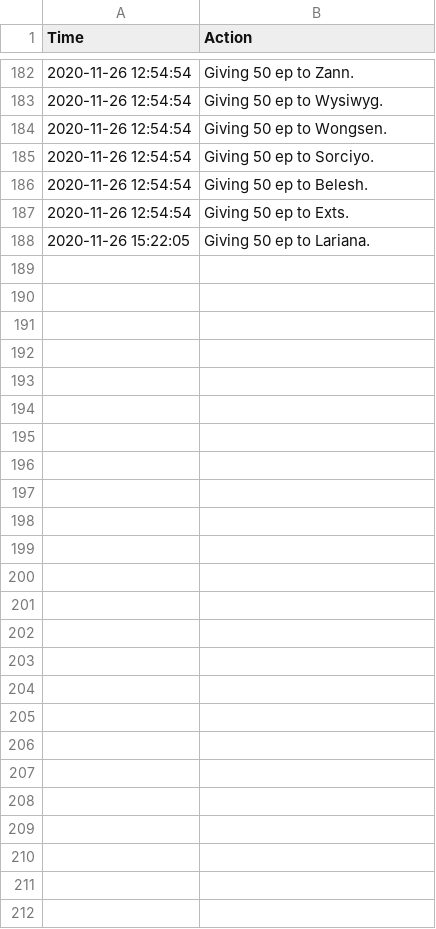
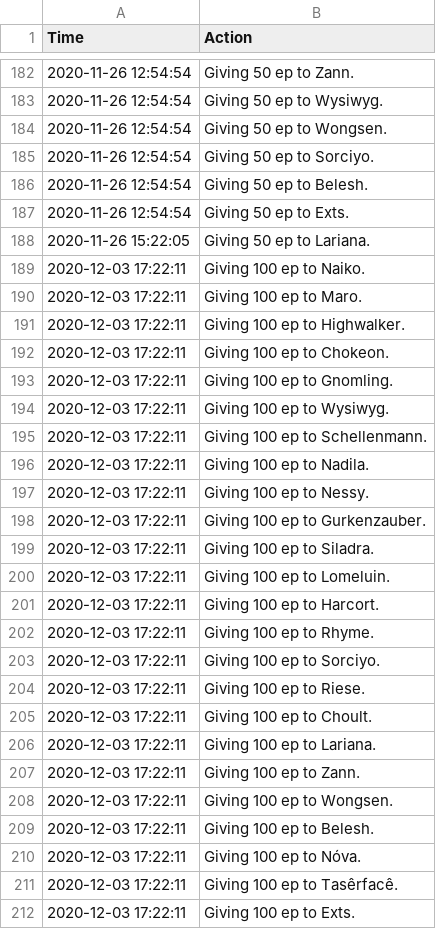
Before and after one commit to LessIsMoreGuild/LessIsMoreGuild.github.io, a CSV file: epgp_donation.csv, drawn as a sheet; only a part is shown, gaps mark what is left out.

Commit message:
Update epgp_donation.csv

```diff
--- a/epgp_donation.csv
+++ b/epgp_donation.csv
@@ -188 +188,25 @@ Time;Action
 2020-11-26 15:22:05;Giving 50 ep to Lariana.
+2020-12-03 17:22:11;Giving 100 ep to Naiko.
+2020-12-03 17:22:11;Giving 100 ep to Maro.
+2020-12-03 17:22:11;Giving 100 ep to Highwalker.
+2020-12-03 17:22:11;Giving 100 ep to Chokeon.
+2020-12-03 17:22:11;Giving 100 ep to Gnomling.
+2020-12-03 17:22:11;Giving 100 ep to Wysiwyg.
+2020-12-03 17:22:11;Giving 100 ep to Schellenmann.
+2020-12-03 17:22:11;Giving 100 ep to Nadila.
+2020-12-03 17:22:11;Giving 100 ep to Nessy.
+2020-12-03 17:22:11;Giving 100 ep to Gurkenzauber.
+2020-12-03 17:22:11;Giving 100 ep to Siladra.
+2020-12-03 17:22:11;Giving 100 ep to Lomeluin.
+2020-12-03 17:22:11;Giving 100 ep to Harcort.
+2020-12-03 17:22:11;Giving 100 ep to Rhyme.
+2020-12-03 17:22:11;Giving 100 ep to Sorciyo.
+2020-12-03 17:22:11;Giving 100 ep to Riese.
+2020-12-03 17:22:11;Giving 100 ep to Choult.
+2020-12-03 17:22:11;Giving 100 ep to Lariana.
+2020-12-03 17:22:11;Giving 100 ep to Zann.
+2020-12-03 17:22:11;Giving 100 ep to Wongsen.
+2020-12-03 17:22:11;Giving 100 ep to Belesh.
+2020-12-03 17:22:11;Giving 100 ep to Nóva.
+2020-12-03 17:22:11;Giving 100 ep to Tasêrfacê.
+2020-12-03 17:22:11;Giving 100 ep to Exts.
```
